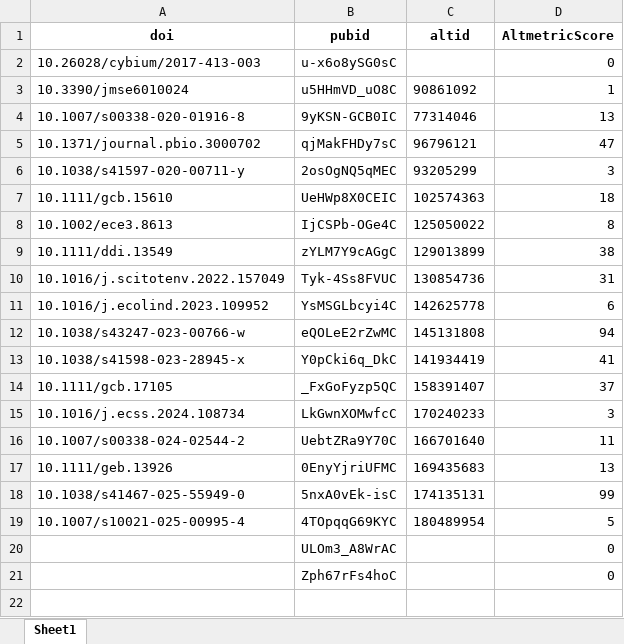
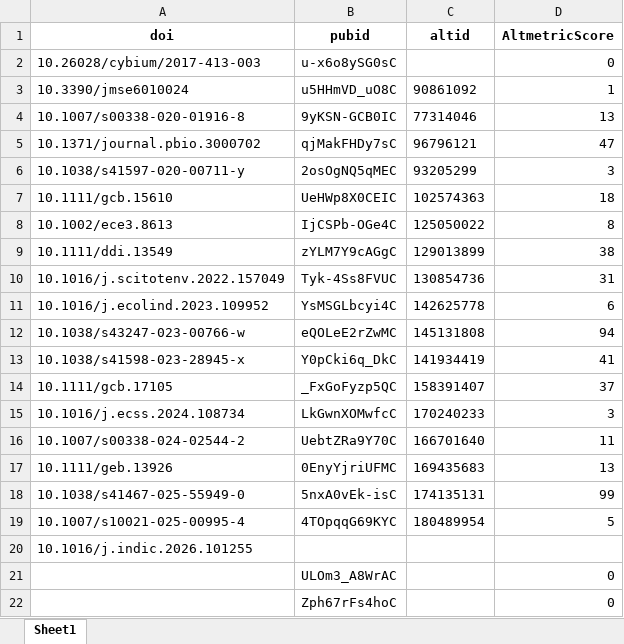
Before and after one commit to JayCrlt/JayCrlt.github.io, an Excel workbook: StatPub/AltMetric.xlsx, sheet Sheet1, drawn as a sheet; values as stored, in another font and other column widths than the file's, no borders; the diff names each change by its address in the sheet, - before the commit and + after, or states it on an @@ line.

```diff
--- a/StatPub/AltMetric.xlsx (sheet Sheet1)
+++ b/StatPub/AltMetric.xlsx (sheet Sheet1)
+row 20: 10.1016/j.indic.2026.101255
```
Also changed, not shown: StatPub/SummaryPub.xlsx, 5 other files.
